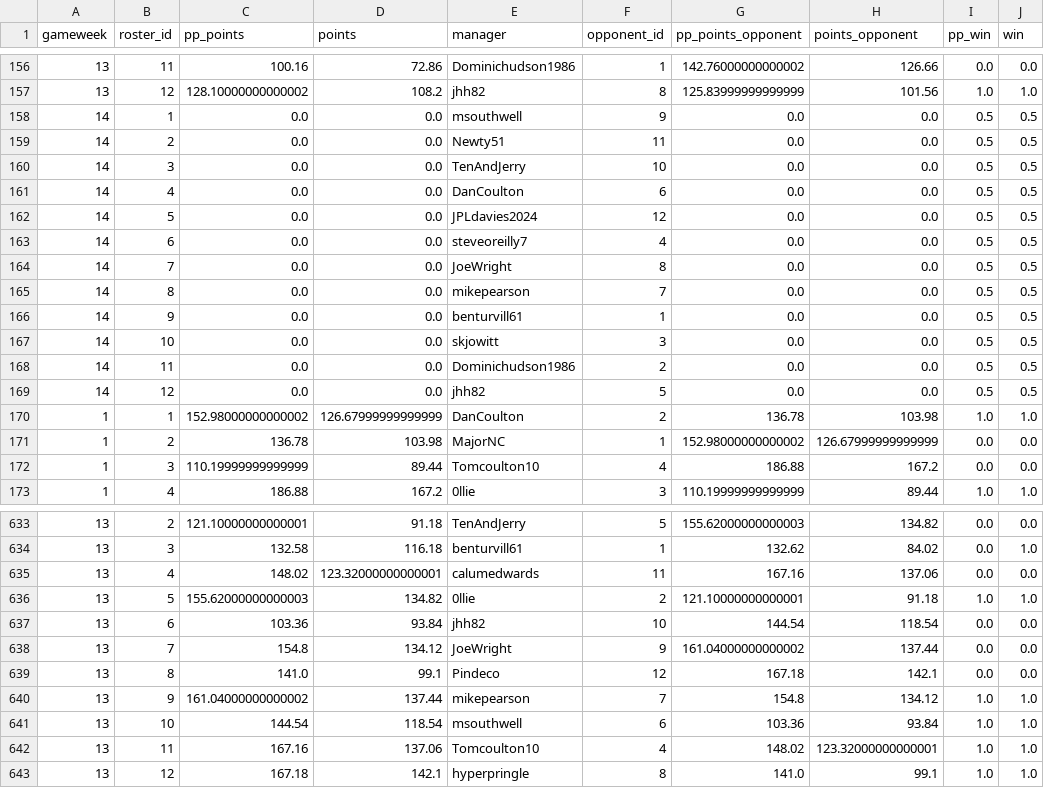
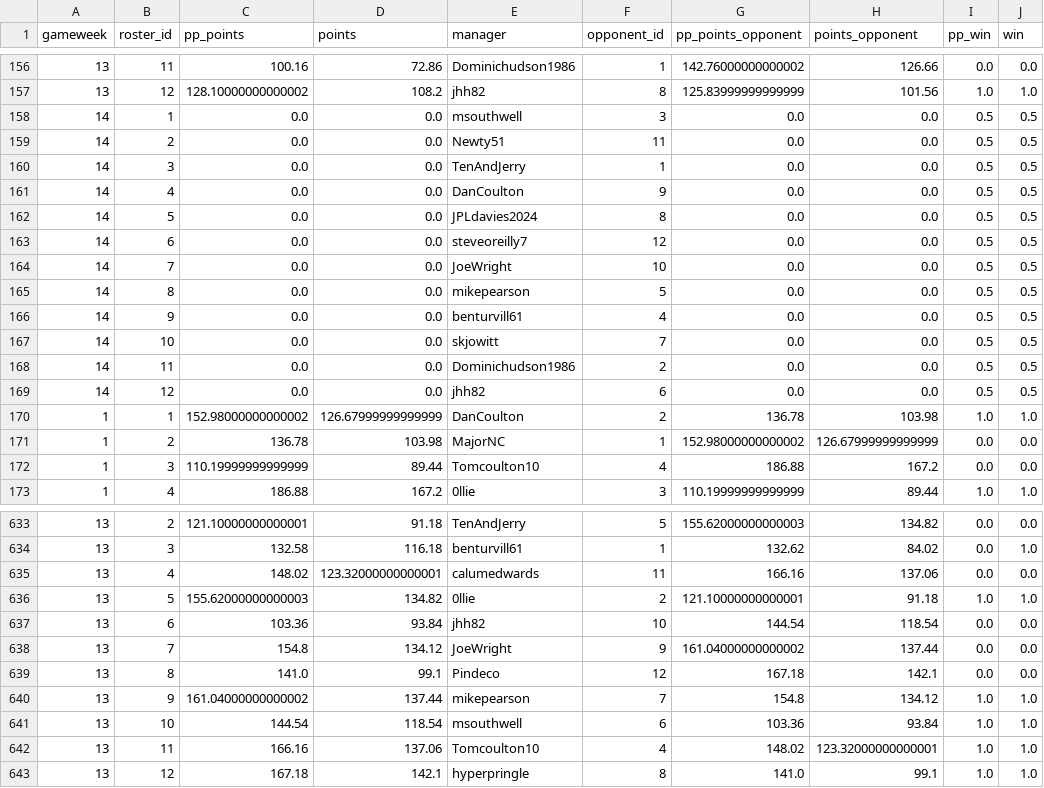
Before and after one commit to fluidraccoon/fantasy-nfl, a CSV file: data/df_matchup_schedule.csv, drawn as a sheet; only a part is shown, gaps mark what is left out; the diff names each change by its address in the sheet, - before the commit and + after, or states it on an @@ line.

```diff
--- a/data/df_matchup_schedule.csv
+++ b/data/df_matchup_schedule.csv
-F158 (opponent_id): 9
+F158 (opponent_id): 3
-F160 (opponent_id): 10
+F160 (opponent_id): 1
-F161 (opponent_id): 6
+F161 (opponent_id): 9
-F162 (opponent_id): 12
+F162 (opponent_id): 8
-F163 (opponent_id): 4
+F163 (opponent_id): 12
-F164 (opponent_id): 8
+F164 (opponent_id): 10
-F165 (opponent_id): 7
+F165 (opponent_id): 5
-F166 (opponent_id): 1
+F166 (opponent_id): 4
-F167 (opponent_id): 3
+F167 (opponent_id): 7
-F169 (opponent_id): 5
+F169 (opponent_id): 6
-G635 (pp_points_opponent): 167.16
+G635 (pp_points_opponent): 166.16
-C642 (pp_points): 167.16
+C642 (pp_points): 166.16
```
Also changed, not shown: 1 other file.
